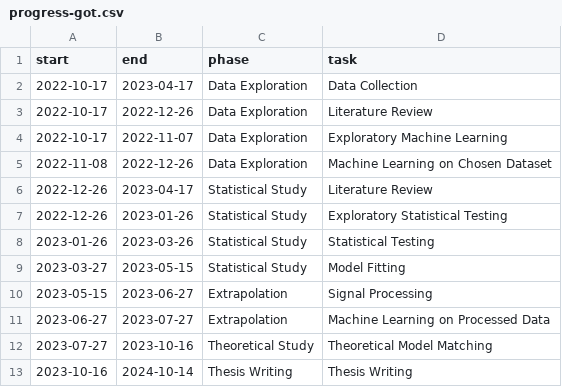
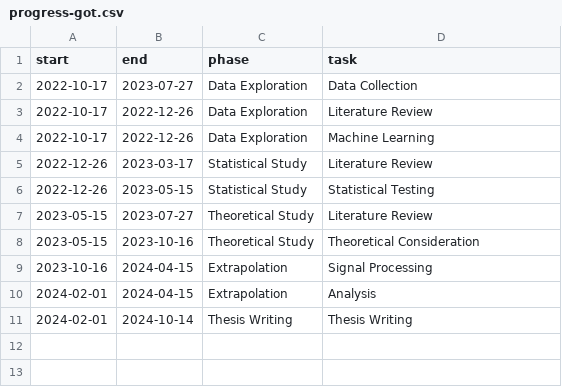
Before and after one commit to Thaza-Kun/sarjana, a CSV file: data/meta/progress-got.csv, drawn as a sheet.

```diff
--- a/data/meta/progress-got.csv
+++ b/data/meta/progress-got.csv
@@ -1,13 +1,11 @@
 start,end,phase,task
-2022-10-17,2023-04-17,Data Exploration,Data Collection
+2022-10-17,2023-07-27,Data Exploration,Data Collection
 2022-10-17,2022-12-26,Data Exploration,Literature Review
-2022-10-17,2022-11-07,Data Exploration,Exploratory Machine Learning
-2022-11-08,2022-12-26,Data Exploration,Machine Learning on Chosen Dataset
-2022-12-26,2023-04-17,Statistical Study,Literature Review
-2022-12-26,2023-01-26,Statistical Study,Exploratory Statistical Testing
-2023-01-26,2023-03-26,Statistical Study,Statistical Testing
-2023-03-27,2023-05-15,Statistical Study,Model Fitting
-2023-05-15,2023-06-27,Extrapolation,Signal Processing
-2023-06-27,2023-07-27,Extrapolation,Machine Learning on Processed Data
-2023-07-27,2023-10-16,Theoretical Study,Theoretical Model Matching
-2023-10-16,2024-10-14,Thesis Writing,Thesis Writing
+2022-10-17,2022-12-26,Data Exploration,Machine Learning
+2022-12-26,2023-03-17,Statistical Study,Literature Review
+2022-12-26,2023-05-15,Statistical Study,Statistical Testing
+2023-05-15,2023-07-27,Theoretical Study,Literature Review
+2023-05-15,2023-10-16,Theoretical Study,Theoretical Consideration
+2023-10-16,2024-04-15,Extrapolation,Signal Processing
+2024-02-01,2024-04-15,Extrapolation,Analysis
+2024-02-01,2024-10-14,Thesis Writing,Thesis Writing
```
Also changed, not shown: data/meta/progress-1y.csv, 11 other files.
